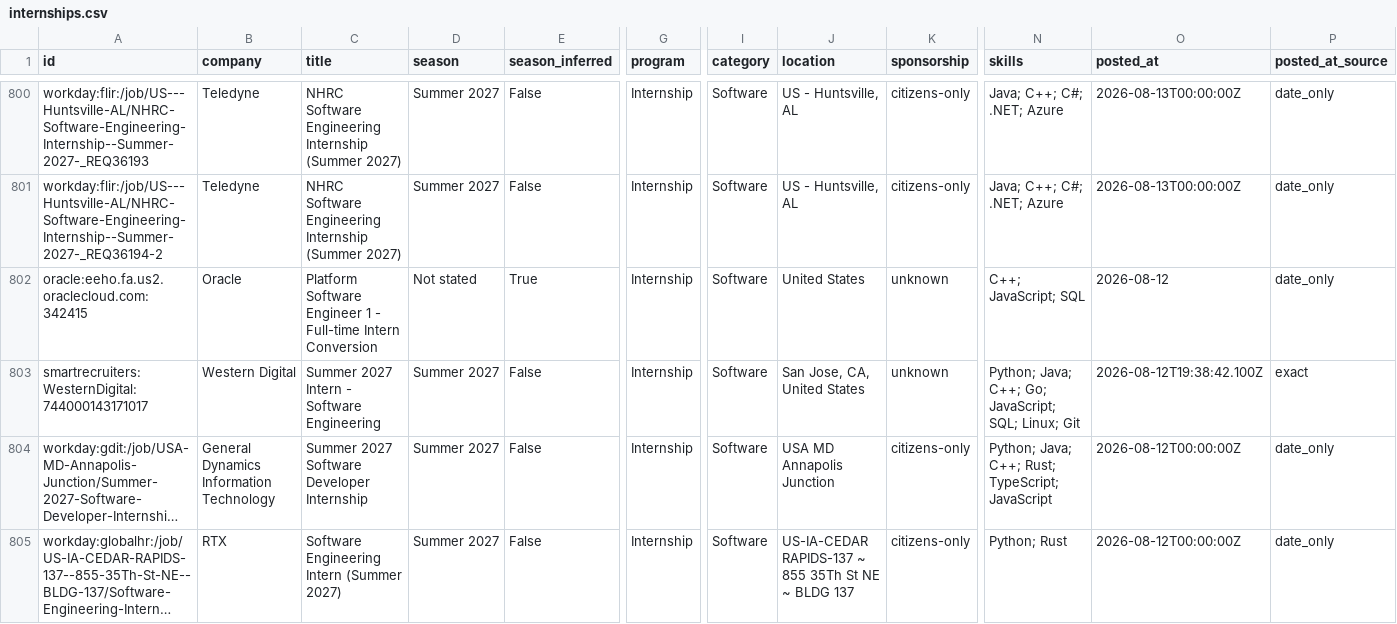
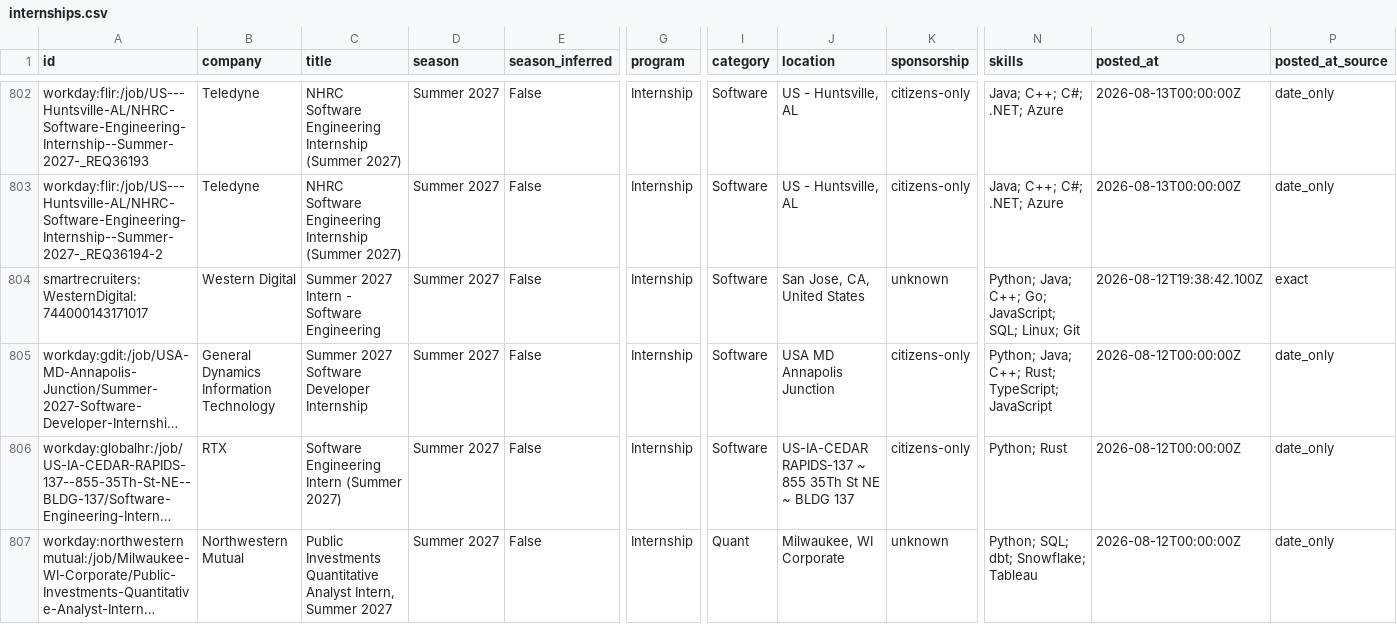
Before and after one commit to superasymmetry/internship-alerts, a CSV file: data/internships.csv, drawn as a sheet; only a part is shown, gaps mark what is left out; the shorter side is filled out with more unchanged rows; long unchanged cells end in …; removed rows and columns are numbered as before the commit, all else as after; rows hold the shown columns only; the diff covers the shown part only; the diff names each change by its address in the sheet, - before the commit and + after, or states it on an @@ line.

```diff
--- a/data/internships.csv
+++ b/data/internships.csv
-row 802: oracle:eeho.fa.us2.oraclecloud.com:342415 | Oracle | Platform Software Engineer 1 - Full-time Intern Conversion | Not stated | True | Internship | Software | United States | unknown | C++; JavaScript; SQL | 2026-08-12 | date_only
```
Also changed, not shown: 2 added rows, 2 removed rows and 1 moved row elsewhere in this file, docs/internships.csv, 12 other files.
